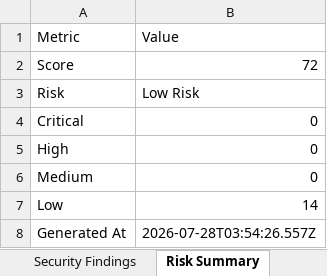
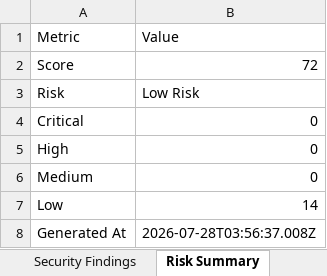
Before and after one commit to poojashri07/studyconnect, an Excel workbook: Test_Results/Security/web-security-findings.xlsx, sheet Risk Summary, drawn as a sheet; values as stored, in another font and other column widths than the file's, no borders; the diff names each change by its address in the sheet, - before the commit and + after, or states it on an @@ line.

```diff
--- a/Test_Results/Security/web-security-findings.xlsx (sheet Risk Summary)
+++ b/Test_Results/Security/web-security-findings.xlsx (sheet Risk Summary)
-B8 (Value): 2026-07-28T03:54:26.557Z
+B8 (Value): 2026-07-28T03:56:37.008Z
```
Also changed, not shown: Test_Results/HTML/selenium-report.xlsx, Test_Results/Security/findings.xlsx.
